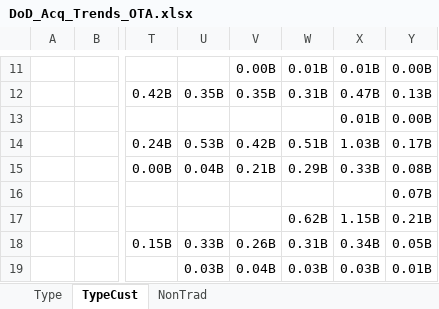
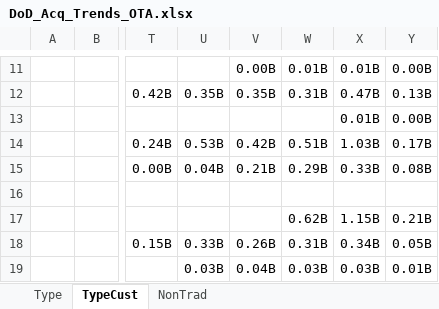
Before and after one commit to CSISdefense/Vendor, an Excel workbook: Output/OTA/DoD_Acq_Trends_OTA.xlsx, sheet TypeCust, drawn as a sheet; only a part is shown, gaps mark what is left out; values as stored, in another font and other column widths than the file's, no borders; the diff names each change by its address in the sheet, - before the commit and + after, or states it on an @@ line.

```diff
--- a/Output/OTA/DoD_Acq_Trends_OTA.xlsx (sheet TypeCust)
+++ b/Output/OTA/DoD_Acq_Trends_OTA.xlsx (sheet TypeCust)
-Y16: 0.07B
+Y16: (empty)
```
Also changed, not shown: sheet NonTrad, formulas that keep their value, Output/AcqTrends/NPS2024/DoD_2024_NPS.xlsx, Output/AcqTrends/NPS2024/DoD_2024_NPS_pt2.xlsx, 52 other files.
